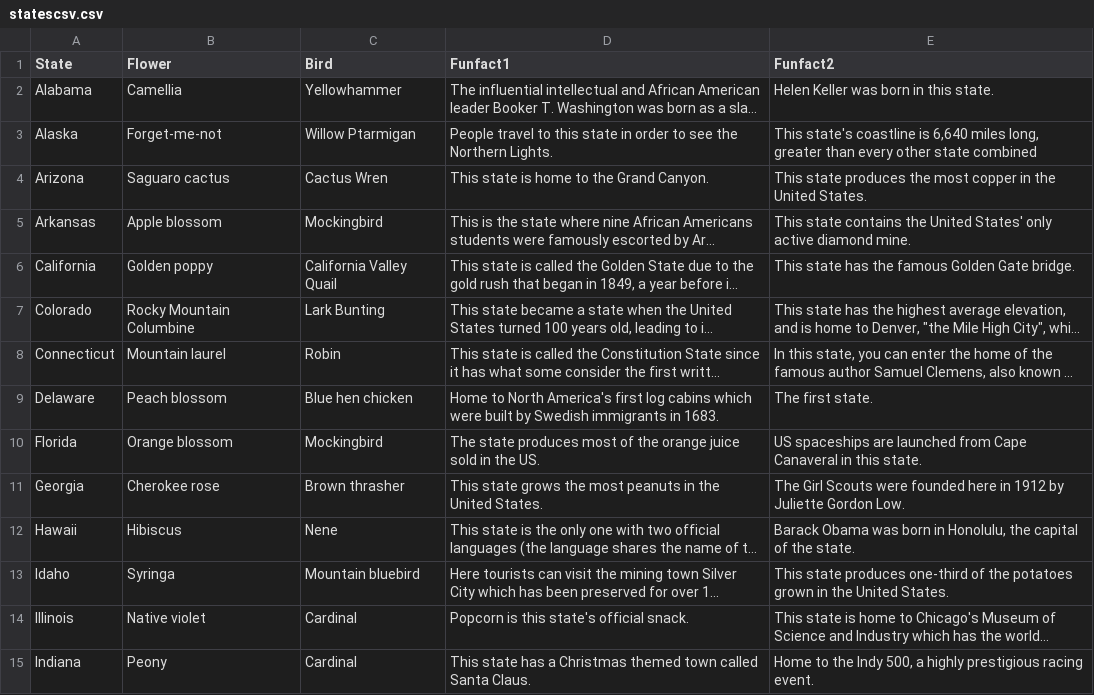
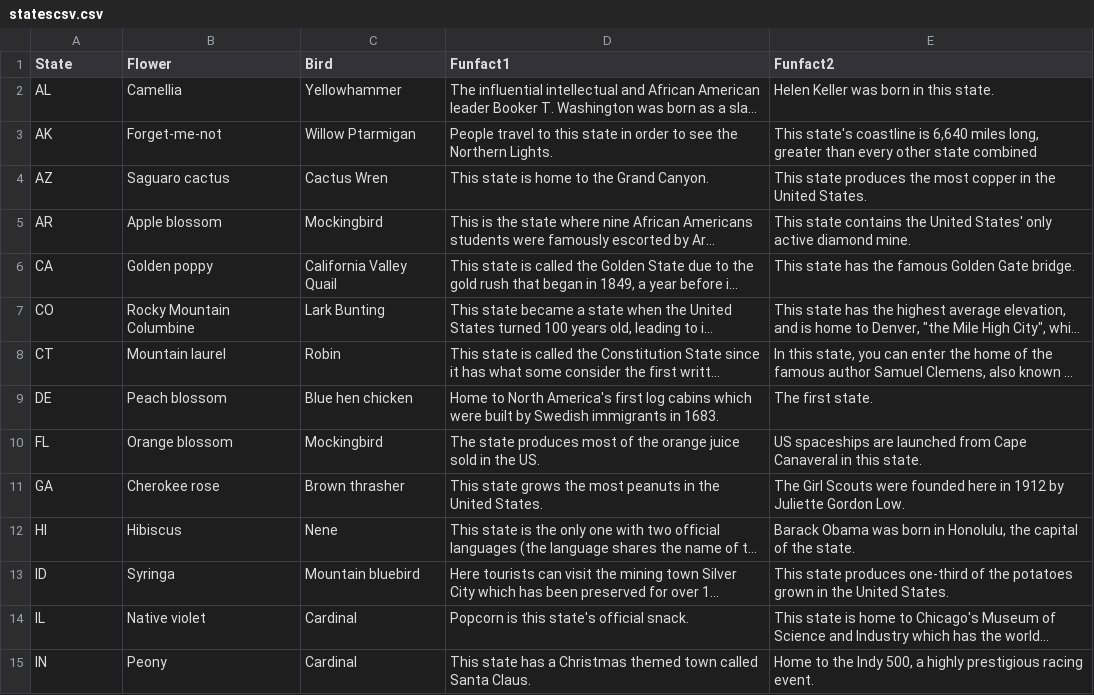
Before and after one commit to eelcaz/map-game-full, a CSV file: data/statescsv.csv, drawn as a sheet; only a part is shown; long unchanged cells end in …; the diff covers the shown part only; the diff names each change by its address in the sheet, - before the commit and + after, or states it on an @@ line.

Commit message:
Update statescsv.csv

```diff
--- a/data/statescsv.csv
+++ b/data/statescsv.csv
-A2 (State): Alabama
+A2 (State): AL
-A3 (State): Alaska
+A3 (State): AK
-A4 (State): Arizona
+A4 (State): AZ
-A5 (State): Arkansas
+A5 (State): AR
-A6 (State): California
+A6 (State): CA
-A7 (State): Colorado
+A7 (State): CO
-A8 (State): Connecticut
+A8 (State): CT
-A9 (State): Delaware
+A9 (State): DE
-A10 (State): Florida
+A10 (State): FL
-A11 (State): Georgia
+A11 (State): GA
-A12 (State): Hawaii
+A12 (State): HI
-A13 (State): Idaho
+A13 (State): ID
-A14 (State): Illinois
+A14 (State): IL
-A15 (State): Indiana
+A15 (State): IN
```
Also changed, not shown: 1 added row and 35 edited cells elsewhere in this file.
